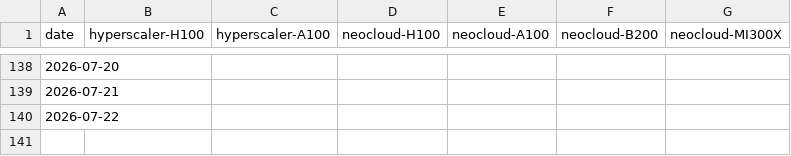
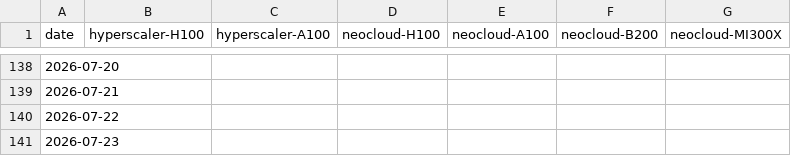
Before and after one commit to joshhmckee/gpu-rental-prices, a CSV file: gpu_prices.csv, drawn as a sheet; only a part is shown, gaps mark what is left out; the diff names each change by its address in the sheet, - before the commit and + after, or states it on an @@ line.

```diff
--- a/gpu_prices.csv
+++ b/gpu_prices.csv
+row 141: 2026-07-23
```
